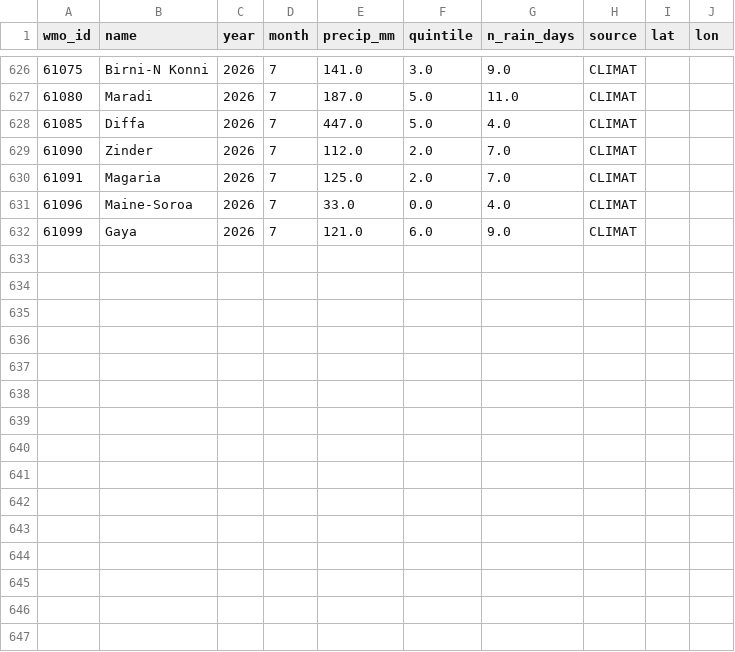
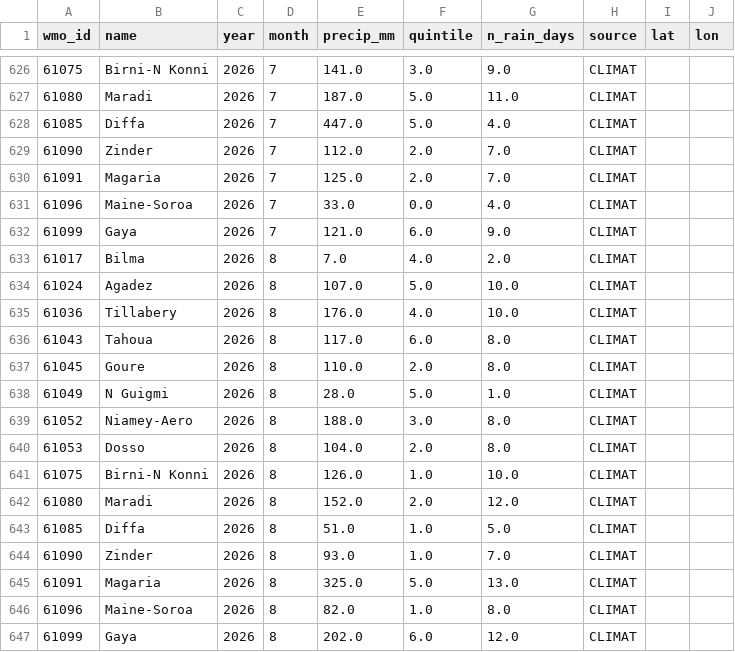
Before and after one commit to OCHA-DAP/ds-aa-ner-drought, a CSV file: exploration/public/pockets/gauges_monthly.csv, drawn as a sheet; only a part is shown, gaps mark what is left out; the diff names each change by its address in the sheet, - before the commit and + after, or states it on an @@ line.

```diff
--- a/exploration/public/pockets/gauges_monthly.csv
+++ b/exploration/public/pockets/gauges_monthly.csv
+row 633: 61017 | Bilma | 2026 | 8 | 7.0 | 4.0 | 2.0 | CLIMAT
+row 634: 61024 | Agadez | 2026 | 8 | 107.0 | 5.0 | 10.0 | CLIMAT
+row 635: 61036 | Tillabery | 2026 | 8 | 176.0 | 4.0 | 10.0 | CLIMAT
+row 636: 61043 | Tahoua | 2026 | 8 | 117.0 | 6.0 | 8.0 | CLIMAT
+row 637: 61045 | Goure | 2026 | 8 | 110.0 | 2.0 | 8.0 | CLIMAT
+row 638: 61049 | N Guigmi | 2026 | 8 | 28.0 | 5.0 | 1.0 | CLIMAT
+row 639: 61052 | Niamey-Aero | 2026 | 8 | 188.0 | 3.0 | 8.0 | CLIMAT
+row 640: 61053 | Dosso | 2026 | 8 | 104.0 | 2.0 | 8.0 | CLIMAT
+row 641: 61075 | Birni-N Konni | 2026 | 8 | 126.0 | 1.0 | 10.0 | CLIMAT
+row 642: 61080 | Maradi | 2026 | 8 | 152.0 | 2.0 | 12.0 | CLIMAT
+row 643: 61085 | Diffa | 2026 | 8 | 51.0 | 1.0 | 5.0 | CLIMAT
+row 644: 61090 | Zinder | 2026 | 8 | 93.0 | 1.0 | 7.0 | CLIMAT
+row 645: 61091 | Magaria | 2026 | 8 | 325.0 | 5.0 | 13.0 | CLIMAT
+row 646: 61096 | Maine-Soroa | 2026 | 8 | 82.0 | 1.0 | 8.0 | CLIMAT
+row 647: 61099 | Gaya | 2026 | 8 | 202.0 | 6.0 | 12.0 | CLIMAT
```
Also changed, not shown: exploration/public/pockets/composite_adm2.csv, exploration/public/pockets/gauges_summary.csv, 16 other files.
